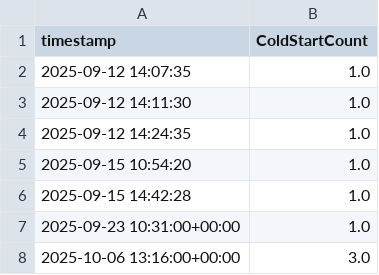
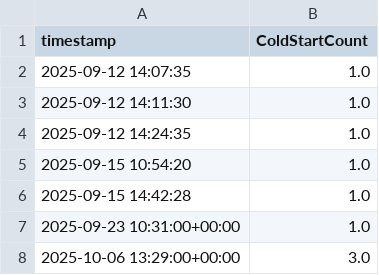
Before and after one commit to adithyanaren/unified-qa-framework, a CSV file: cw_coldstart_history.csv, drawn as a sheet.

```diff
--- a/cw_coldstart_history.csv
+++ b/cw_coldstart_history.csv
@@ -7,2 +7,2 @@ timestamp,ColdStartCount
 2025-09-23 10:31:00+00:00,1.0
-2025-10-06 13:16:00+00:00,3.0
+2025-10-06 13:29:00+00:00,3.0
```
Also changed, not shown: locust/results_stats.csv, locust/results_stats_history.csv, 19 other files.
